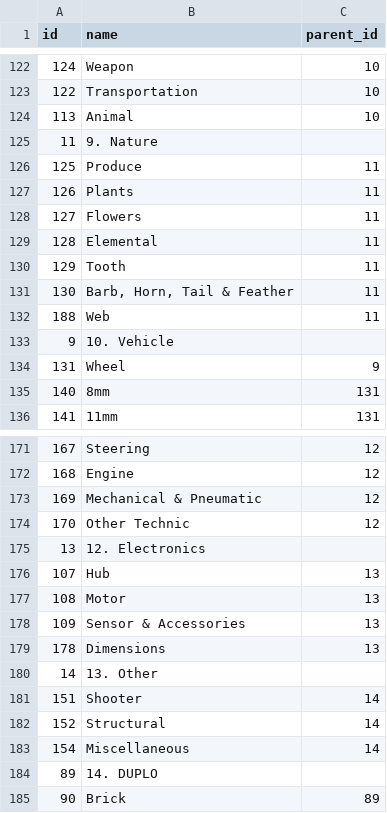
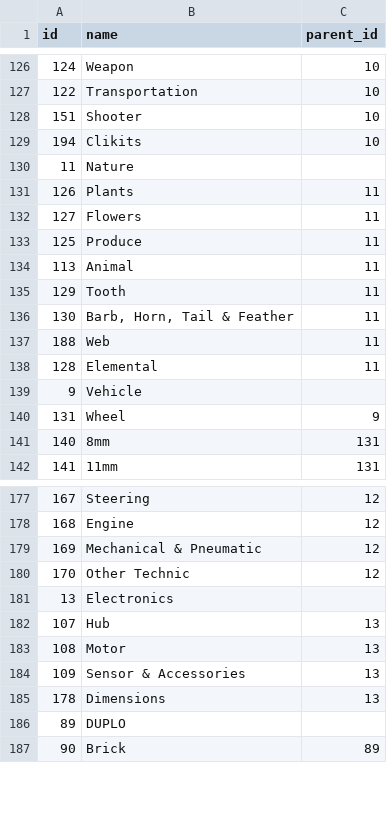
Before and after one commit to jdlien/lego-label-search, a CSV file: data/ba_categories.csv, drawn as a sheet; only a part is shown, gaps mark what is left out; the diff covers the shown part only.

```diff
--- a/data/ba_categories.csv
+++ b/data/ba_categories.csv
@@ -123,8 +127,9 @@
 "122","Transportation","10"
-"113","Animal","10"
-"11","9. Nature",""
-"125","Produce","11"
+"151","Shooter","10"
+"194","Clikits","10"
+"11","Nature",""
 "126","Plants","11"
 "127","Flowers","11"
-"128","Elemental","11"
+"125","Produce","11"
+"113","Animal","11"
 "129","Tooth","11"
@@ -132,3 +137,4 @@
 "188","Web","11"
-"9","10. Vehicle",""
+"128","Elemental","11"
+"9","Vehicle",""
 "131","Wheel","9"
@@ -174,3 +180,3 @@
 "170","Other Technic","12"
-"13","12. Electronics",""
+"13","Electronics",""
 "107","Hub","13"
@@ -179,7 +185,3 @@
 "178","Dimensions","13"
-"14","13. Other",""
-"151","Shooter","14"
-"152","Structural","14"
-"154","Miscellaneous","14"
-"89","14. DUPLO",""
+"89","DUPLO",""
 "90","Brick","89"
```
Also changed, not shown: 5 added rows, 1 removed row, 7 moved rows and 8 edited cells elsewhere in this file, data/ba_parts.csv, 12 other files.
